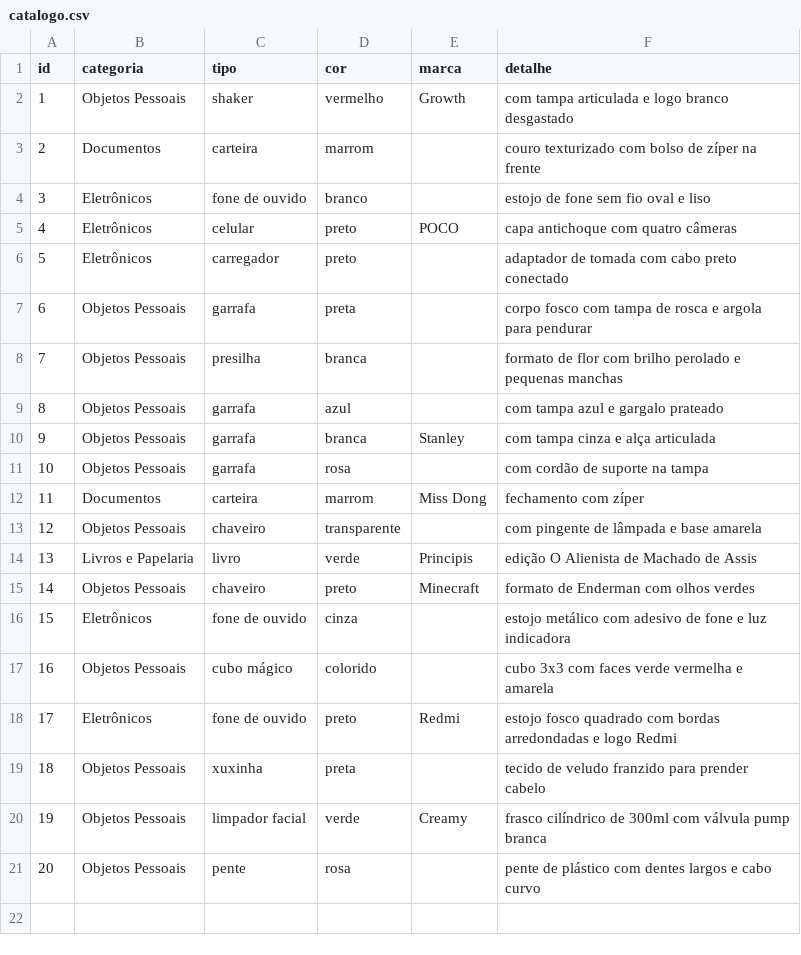
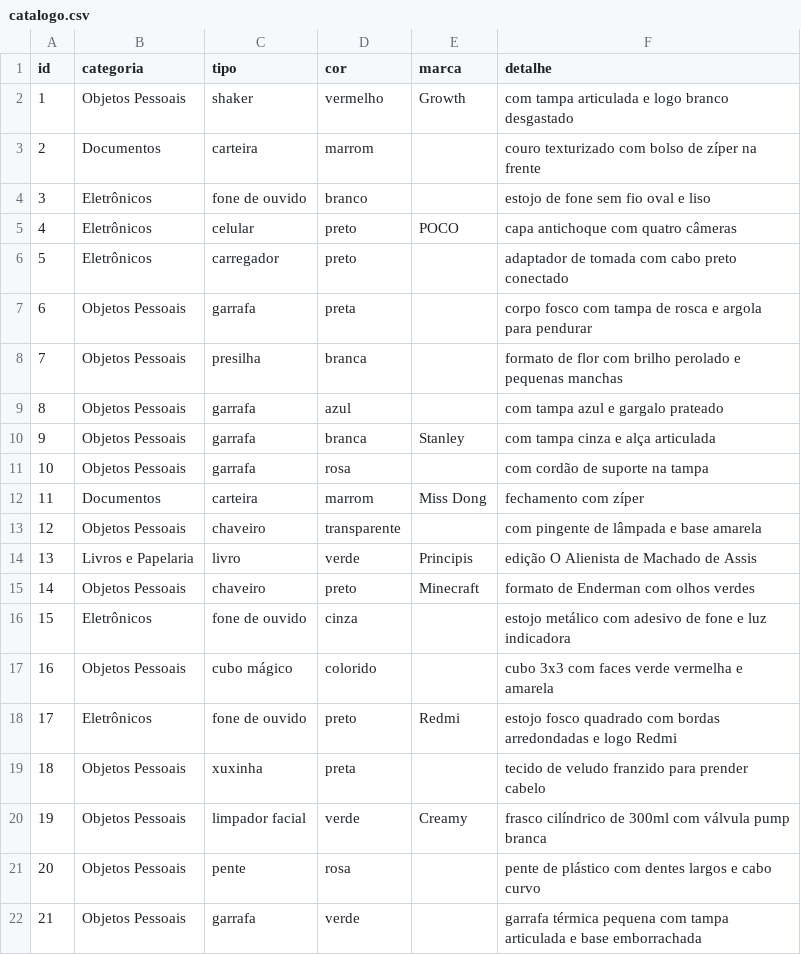
Before and after one commit to gabryellgs/projeto-find, a CSV file: correspondencia/dados/catalogo.csv, drawn as a sheet; the diff names each change by its address in the sheet, - before the commit and + after, or states it on an @@ line.

Commit message:
feat(correspondencia): adiciona garrafa termica verde (item 21) com fotos

```diff
--- a/correspondencia/dados/catalogo.csv
+++ b/correspondencia/dados/catalogo.csv
+row 22: 21 | Objetos Pessoais | garrafa | verde |  | garrafa térmica pequena com tampa articulada e base emborrachada
```
Also changed, not shown: 2 other files.
